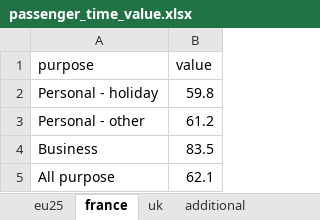
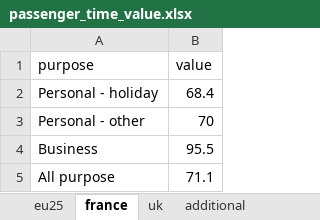
Before and after one commit to euctrl-pru/standard_inputs, an Excel workbook: data/passenger_time_value.xlsx, sheet france, drawn as a sheet; values as stored, in another font and other column widths than the file's, no borders; the diff names each change by its address in the sheet, - before the commit and + after, or states it on an @@ line.

```diff
--- a/data/passenger_time_value.xlsx (sheet france)
+++ b/data/passenger_time_value.xlsx (sheet france)
-B2 (value): 59.8
+B2 (value): 68.4
-B3 (value): 61.2
+B3 (value): 70
-B4 (value): 83.5
+B4 (value): 95.5
-B5 (value): 62.1
+B5 (value): 71.1
```
Also changed, not shown: sheet uk, sheet additional, sheet eu25, data/ifr_flights.xlsx, 50 other files.
